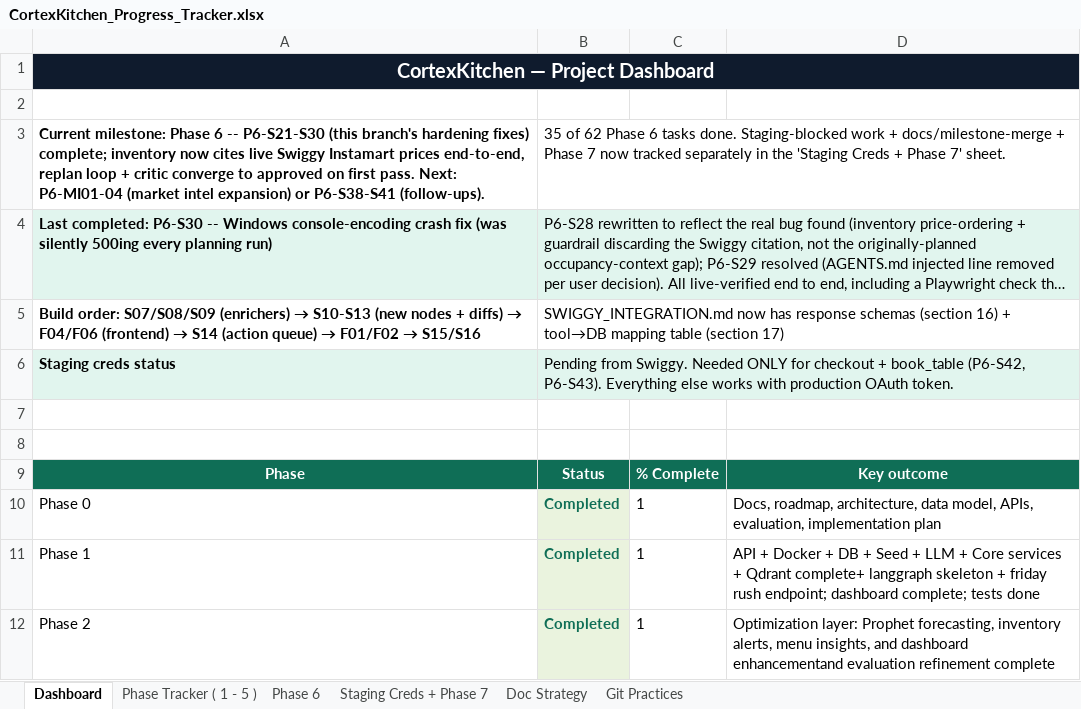
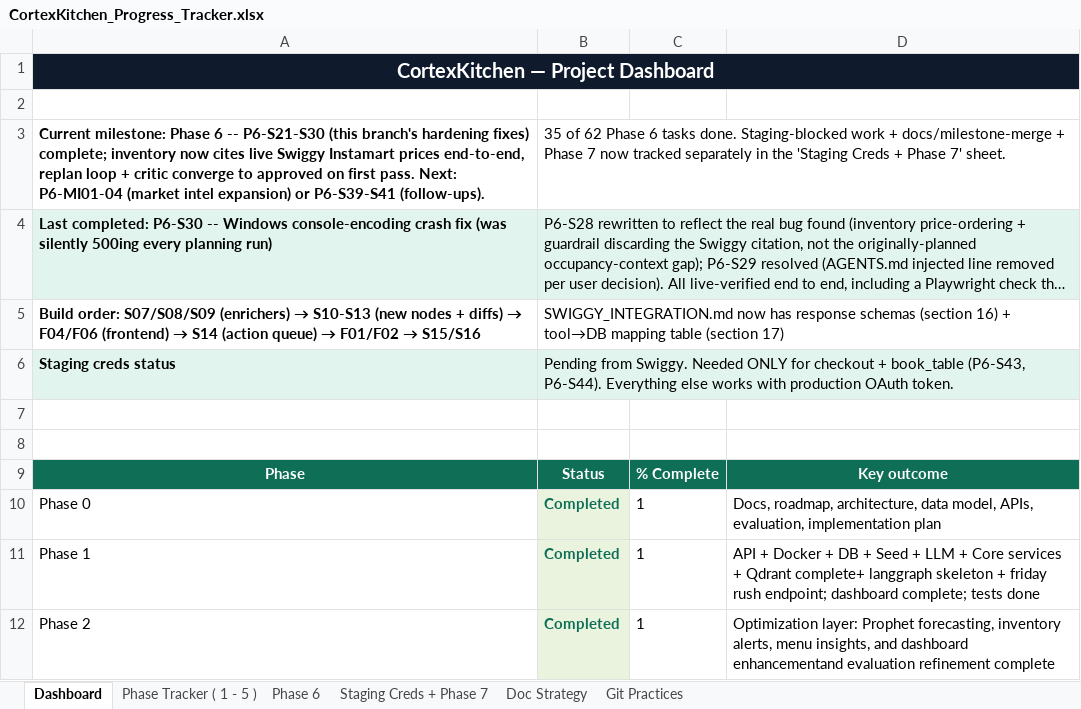
Before and after one commit to anoushka45/cortexkitchen, an Excel workbook: CortexKitchen_Progress_Tracker.xlsx, sheet Dashboard, drawn as a sheet; only a part is shown; long unchanged cells end in …; values as stored, in another font and other column widths than the file's, no borders; the diff names each change by its address in the sheet, - before the commit and + after, or states it on an @@ line.

```diff
--- a/CortexKitchen_Progress_Tracker.xlsx (sheet Dashboard)
+++ b/CortexKitchen_Progress_Tracker.xlsx (sheet Dashboard)
-A3: …expansion) or P6-S38-S41 (follow-ups).
+A3: …expansion) or P6-S39-S41 (follow-ups).
-B6: …+ book_table (P6-S42, P6-S43). Everything else…
+B6: …+ book_table (P6-S43, P6-S44). Everything else…
```
Also changed, not shown: sheet Phase 6, sheet Staging Creds + Phase 7, sheet Doc Strategy.
